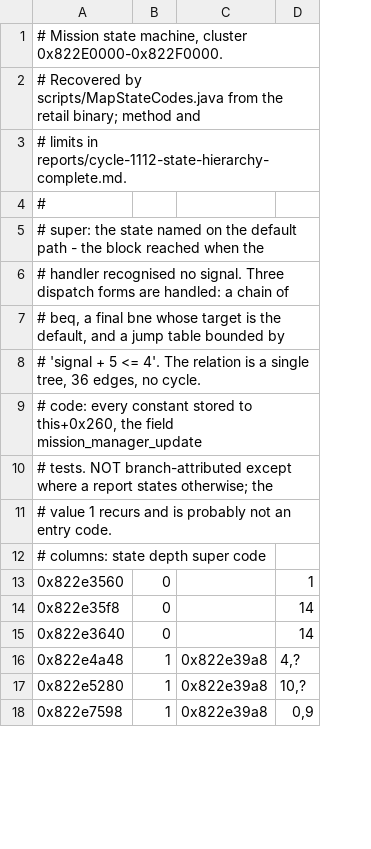
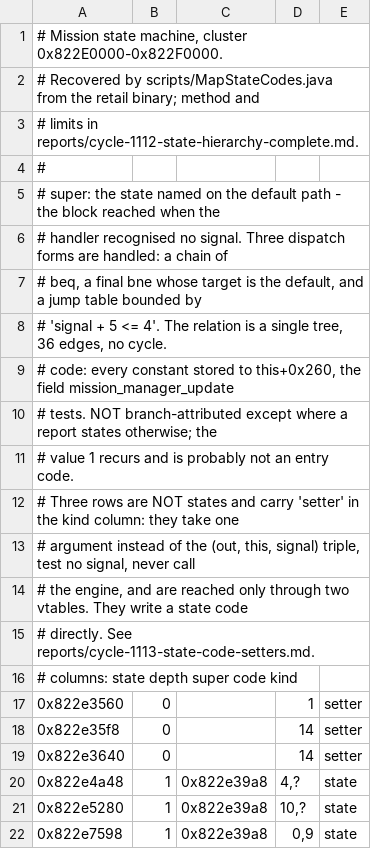
Before and after one commit to ALavault/ac6-native, a TSV file: analysis/state-machine/mission-state-map.tsv, drawn as a sheet; only a part is shown; the diff names each change by its address in the sheet, - before the commit and + after, or states it on an @@ line.

```diff
--- a/analysis/state-machine/mission-state-map.tsv
+++ b/analysis/state-machine/mission-state-map.tsv
+column E, rows 17-22: setter | setter | setter | state | state | state
-A12: # columns: state depth super code
+A12: # Three rows are NOT states and carry 'setter' in the kind column: they take one
+row 13: # argument instead of the (out, this, signal) triple, test no signal, never call
+row 14: # the engine, and are reached only through two vtables. They write a state code
+row 15: # directly. See reports/cycle-1113-state-code-setters.md.
+row 16: # columns: state depth super code kind
```
Also changed, not shown: 3 other files.
